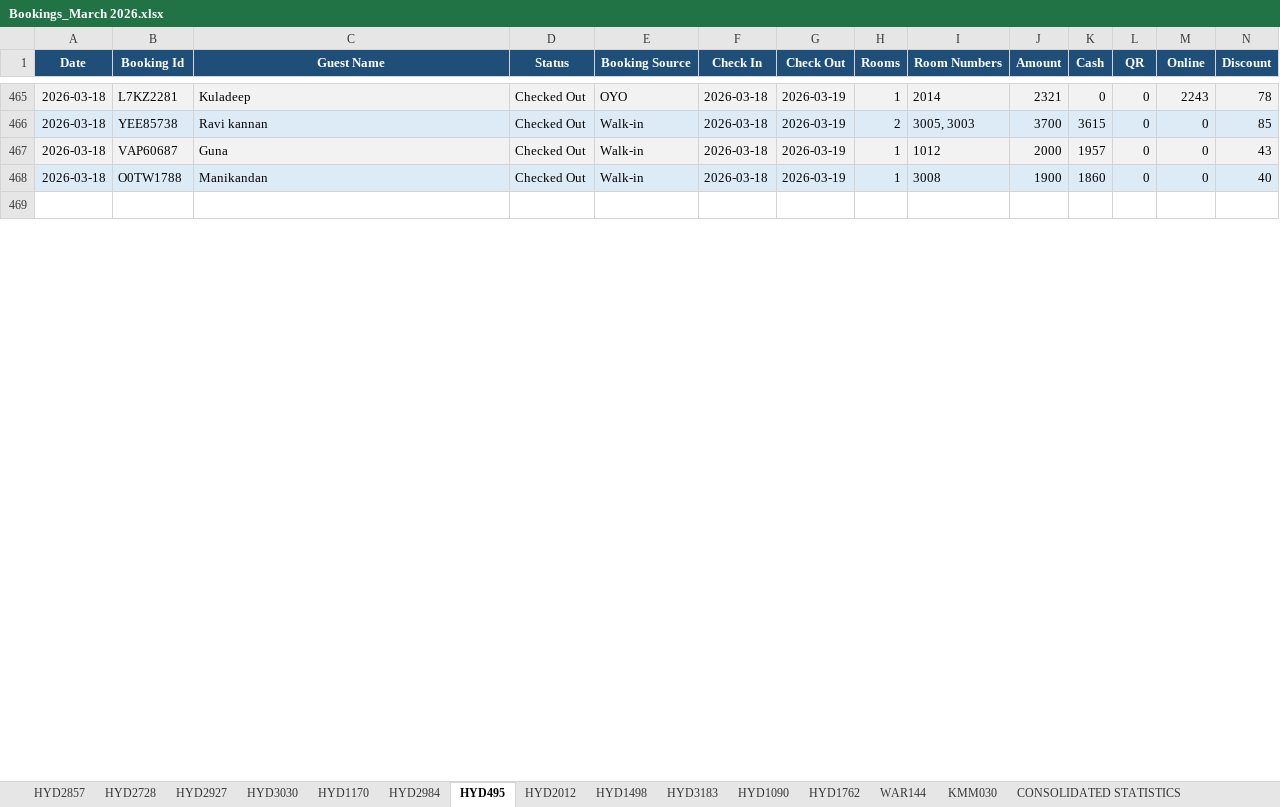
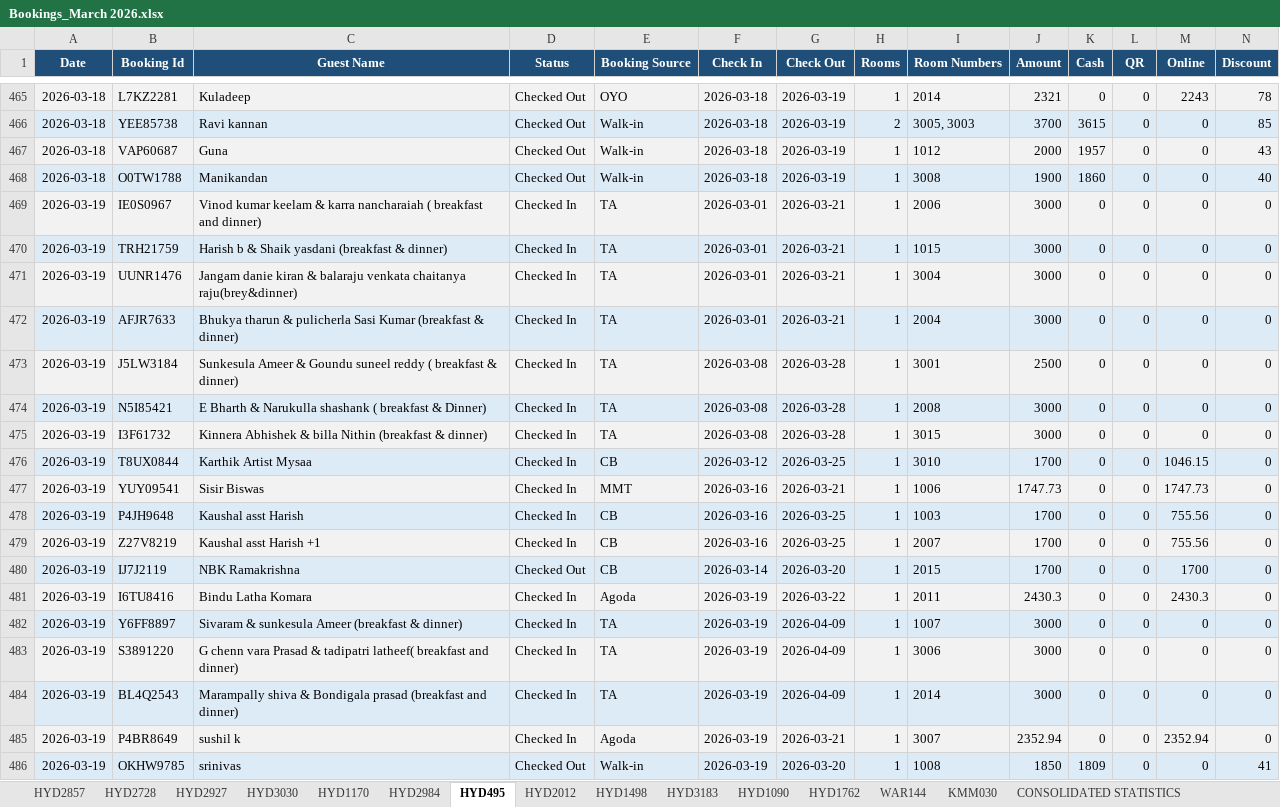
Before and after one commit to propertiesgrouphyd-manager/reports, an Excel workbook: Bookings_March 2026.xlsx, sheet HYD495, drawn as a sheet; only a part is shown, gaps mark what is left out; the shorter side is filled out with more unchanged rows; values as stored, in another font and other column widths than the file's, no borders; rows hold the shown columns only; the diff covers the shown part only; the diff names each change by its address in the sheet, - before the commit and + after, or states it on an @@ line.

```diff
--- a/Bookings_March 2026.xlsx (sheet HYD495)
+++ b/Bookings_March 2026.xlsx (sheet HYD495)
+row 469: 2026-03-19 | IE0S0967 | Vinod kumar keelam & karra nancharaiah ( breakfast and dinner) | Checked In | TA | 2026-03-01 | 2026-03-21 | 1 | 2006 | 3000 | 0 | 0 | 0 | 0
+row 470: 2026-03-19 | TRH21759 | Harish b & Shaik yasdani (breakfast & dinner) | Checked In | TA | 2026-03-01 | 2026-03-21 | 1 | 1015 | 3000 | 0 | 0 | 0 | 0
+row 471: 2026-03-19 | UUNR1476 | Jangam danie kiran & balaraju venkata chaitanya raju(brey&dinner) | Checked In | TA | 2026-03-01 | 2026-03-21 | 1 | 3004 | 3000 | 0 | 0 | 0 | 0
+row 472: 2026-03-19 | AFJR7633 | Bhukya tharun & pulicherla Sasi Kumar (breakfast & dinner) | Checked In | TA | 2026-03-01 | 2026-03-21 | 1 | 2004 | 3000 | 0 | 0 | 0 | 0
+row 473: 2026-03-19 | J5LW3184 | Sunkesula Ameer & Goundu suneel reddy ( breakfast & dinner) | Checked In | TA | 2026-03-08 | 2026-03-28 | 1 | 3001 | 2500 | 0 | 0 | 0 | 0
+row 474: 2026-03-19 | N5I85421 | E Bharth & Narukulla shashank ( breakfast & Dinner) | Checked In | TA | 2026-03-08 | 2026-03-28 | 1 | 2008 | 3000 | 0 | 0 | 0 | 0
+row 475: 2026-03-19 | I3F61732 | Kinnera Abhishek & billa Nithin (breakfast & dinner) | Checked In | TA | 2026-03-08 | 2026-03-28 | 1 | 3015 | 3000 | 0 | 0 | 0 | 0
+row 476: 2026-03-19 | T8UX0844 | Karthik Artist Mysaa | Checked In | CB | 2026-03-12 | 2026-03-25 | 1 | 3010 | 1700 | 0 | 0 | 1046.15 | 0
+row 477: 2026-03-19 | YUY09541 | Sisir Biswas | Checked In | MMT | 2026-03-16 | 2026-03-21 | 1 | 1006 | 1747.73 | 0 | 0 | 1747.73 | 0
+row 478: 2026-03-19 | P4JH9648 | Kaushal asst Harish | Checked In | CB | 2026-03-16 | 2026-03-25 | 1 | 1003 | 1700 | 0 | 0 | 755.56 | 0
+row 479: 2026-03-19 | Z27V8219 | Kaushal asst Harish +1 | Checked In | CB | 2026-03-16 | 2026-03-25 | 1 | 2007 | 1700 | 0 | 0 | 755.56 | 0
+row 480: 2026-03-19 | IJ7J2119 | NBK Ramakrishna | Checked Out | CB | 2026-03-14 | 2026-03-20 | 1 | 2015 | 1700 | 0 | 0 | 1700 | 0
+row 481: 2026-03-19 | I6TU8416 | Bindu Latha Komara | Checked In | Agoda | 2026-03-19 | 2026-03-22 | 1 | 2011 | 2430.3 | 0 | 0 | 2430.3 | 0
+row 482: 2026-03-19 | Y6FF8897 | Sivaram & sunkesula Ameer (breakfast & dinner) | Checked In | TA | 2026-03-19 | 2026-04-09 | 1 | 1007 | 3000 | 0 | 0 | 0 | 0
+row 483: 2026-03-19 | S3891220 | G chenn vara Prasad & tadipatri latheef( breakfast and dinner) | Checked In | TA | 2026-03-19 | 2026-04-09 | 1 | 3006 | 3000 | 0 | 0 | 0 | 0
+row 484: 2026-03-19 | BL4Q2543 | Marampally shiva & Bondigala prasad (breakfast and dinner) | Checked In | TA | 2026-03-19 | 2026-04-09 | 1 | 2014 | 3000 | 0 | 0 | 0 | 0
+row 485: 2026-03-19 | P4BR8649 | sushil k | Checked In | Agoda | 2026-03-19 | 2026-03-21 | 1 | 3007 | 2352.94 | 0 | 0 | 2352.94 | 0
+row 486: 2026-03-19 | OKHW9785 | srinivas | Checked Out | Walk-in | 2026-03-19 | 2026-03-20 | 1 | 1008 | 1850 | 1809 | 0 | 0 | 41
```
Also changed, not shown: 18 added rows, 3 removed rows and 39 edited cells elsewhere in this sheet, sheet HYD1170, sheet HYD1762, sheet CONSOLIDATED STATISTICS, sheet HYD2984, sheet HYD2728, sheet HYD1090, 8 more sheets, Collection_March 2026.xlsx.
